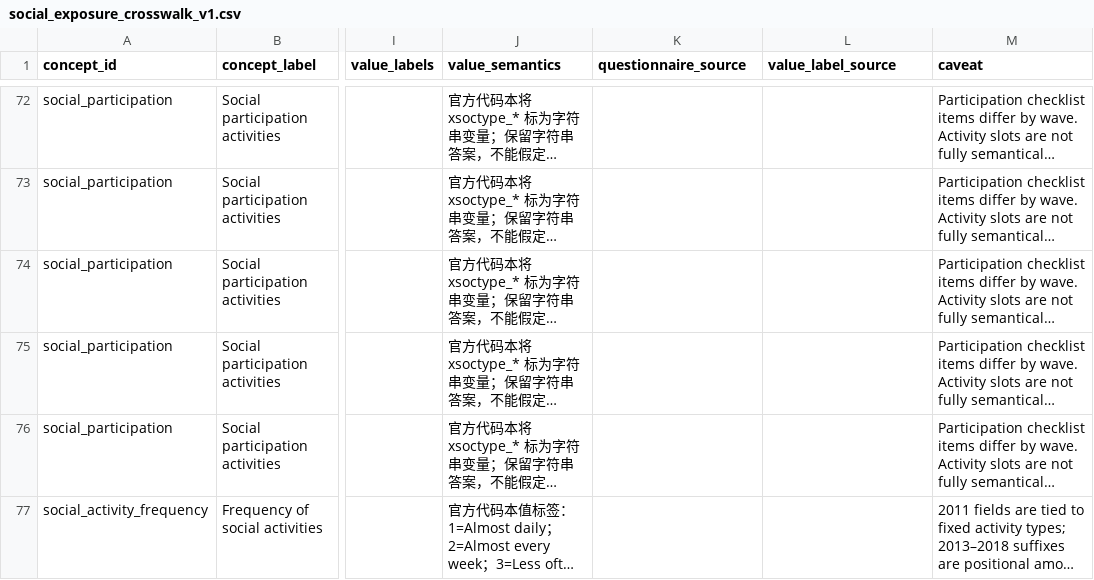
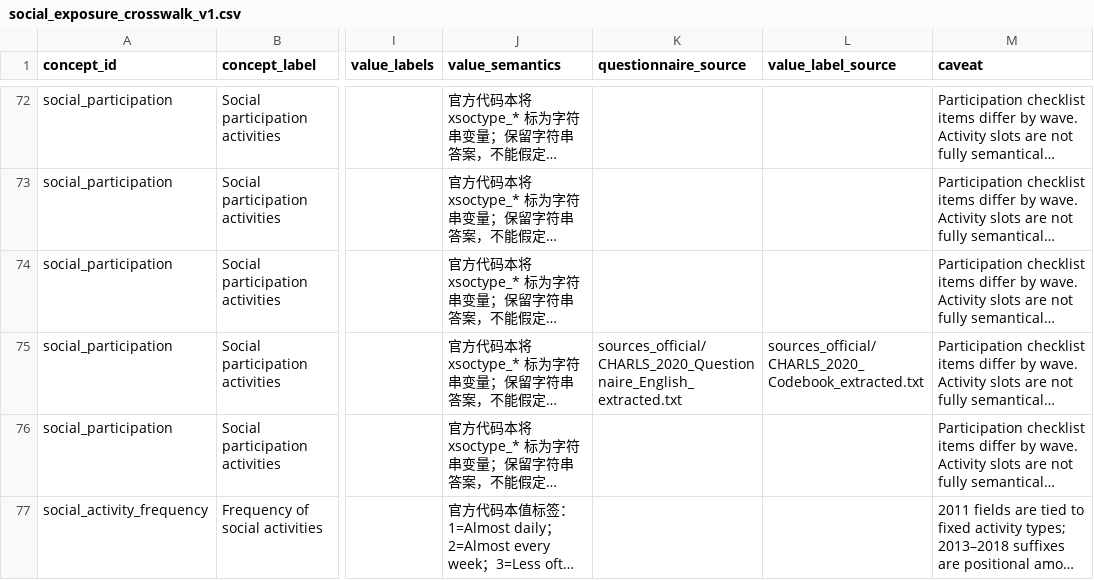
Before and after one commit to calebchu40-gif/charls-exwas-atlas, a CSV file: audit/social_exposure_crosswalk_v1.csv, drawn as a sheet; only a part is shown, gaps mark what is left out; long unchanged cells end in …; the diff names each change by its address in the sheet, - before the commit and + after, or states it on an @@ line.

```diff
--- a/audit/social_exposure_crosswalk_v1.csv
+++ b/audit/social_exposure_crosswalk_v1.csv
-K75 (questionnaire_source): (empty)
+K75 (questionnaire_source): sources_official/CHARLS_2020_Questionnaire_English_extracted.txt
-L75 (value_label_source): (empty)
+L75 (value_label_source): sources_official/CHARLS_2020_Codebook_extracted.txt
```
Also changed, not shown: 16 other files.
